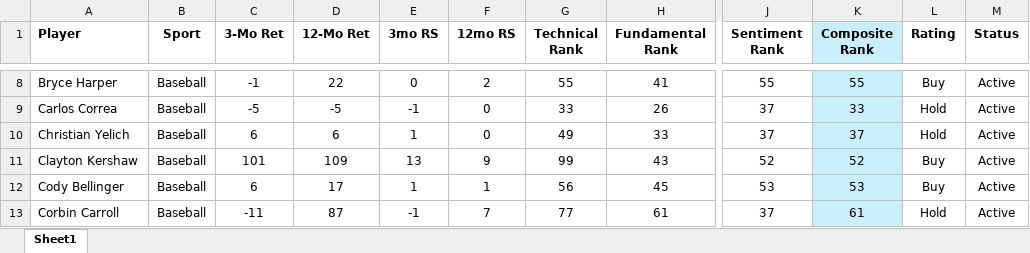
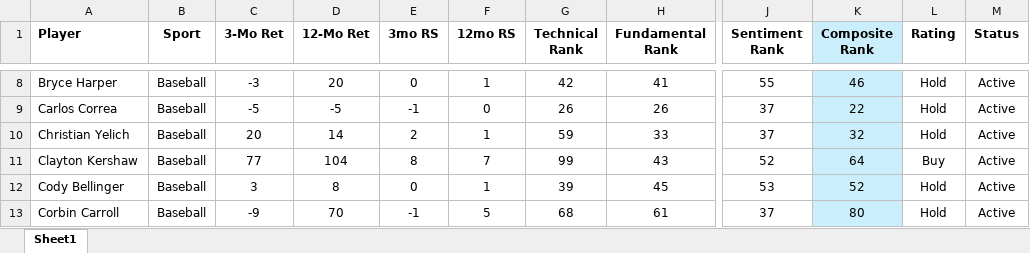
Before and after one commit to LonghornCards/LonghornCards, an Excel workbook: src/assets/Composite_Ranks_Data.xlsx, sheet Sheet1, drawn as a sheet; only a part is shown, gaps mark what is left out; values as stored, in another font and other column widths than the file's, no borders; the diff covers the shown part only; the diff names each change by its address in the sheet, - before the commit and + after, or states it on an @@ line.

```diff
--- a/src/assets/Composite_Ranks_Data.xlsx (sheet Sheet1)
+++ b/src/assets/Composite_Ranks_Data.xlsx (sheet Sheet1)
-C8 (3-Mo Ret): -1
+C8 (3-Mo Ret): -3
-D8 (12-Mo Ret): 22
+D8 (12-Mo Ret): 20
-F8 (12mo RS): 2
+F8 (12mo RS): 1
-G8 (Technical Rank): 55
+G8 (Technical Rank): 42
-K8 (Composite Rank): 55
+K8 (Composite Rank): 46
-L8 (Rating): Buy
+L8 (Rating): Hold
-G9 (Technical Rank): 33
+G9 (Technical Rank): 26
-K9 (Composite Rank): 33
+K9 (Composite Rank): 22
-C10 (3-Mo Ret): 6
+C10 (3-Mo Ret): 20
-D10 (12-Mo Ret): 6
+D10 (12-Mo Ret): 14
-E10 (3mo RS): 1
+E10 (3mo RS): 2
-F10 (12mo RS): 0
+F10 (12mo RS): 1
-G10 (Technical Rank): 49
+G10 (Technical Rank): 59
-K10 (Composite Rank): 37
+K10 (Composite Rank): 32
-C11 (3-Mo Ret): 101
+C11 (3-Mo Ret): 77
-D11 (12-Mo Ret): 109
+D11 (12-Mo Ret): 104
-E11 (3mo RS): 13
+E11 (3mo RS): 8
-F11 (12mo RS): 9
+F11 (12mo RS): 7
-K11 (Composite Rank): 52
+K11 (Composite Rank): 64
-C12 (3-Mo Ret): 6
+C12 (3-Mo Ret): 3
-D12 (12-Mo Ret): 17
+D12 (12-Mo Ret): 8
-E12 (3mo RS): 1
+E12 (3mo RS): 0
-G12 (Technical Rank): 56
+G12 (Technical Rank): 39
-K12 (Composite Rank): 53
+K12 (Composite Rank): 52
-L12 (Rating): Buy
+L12 (Rating): Hold
-C13 (3-Mo Ret): -11
+C13 (3-Mo Ret): -9
-D13 (12-Mo Ret): 87
+D13 (12-Mo Ret): 70
-F13 (12mo RS): 7
+F13 (12mo RS): 5
-G13 (Technical Rank): 77
+G13 (Technical Rank): 68
-K13 (Composite Rank): 61
+K13 (Composite Rank): 80
```
Also changed, not shown: 1 added row, 1 removed row and 996 edited cells elsewhere in this sheet, formulas that keep their value, 2 other files.
